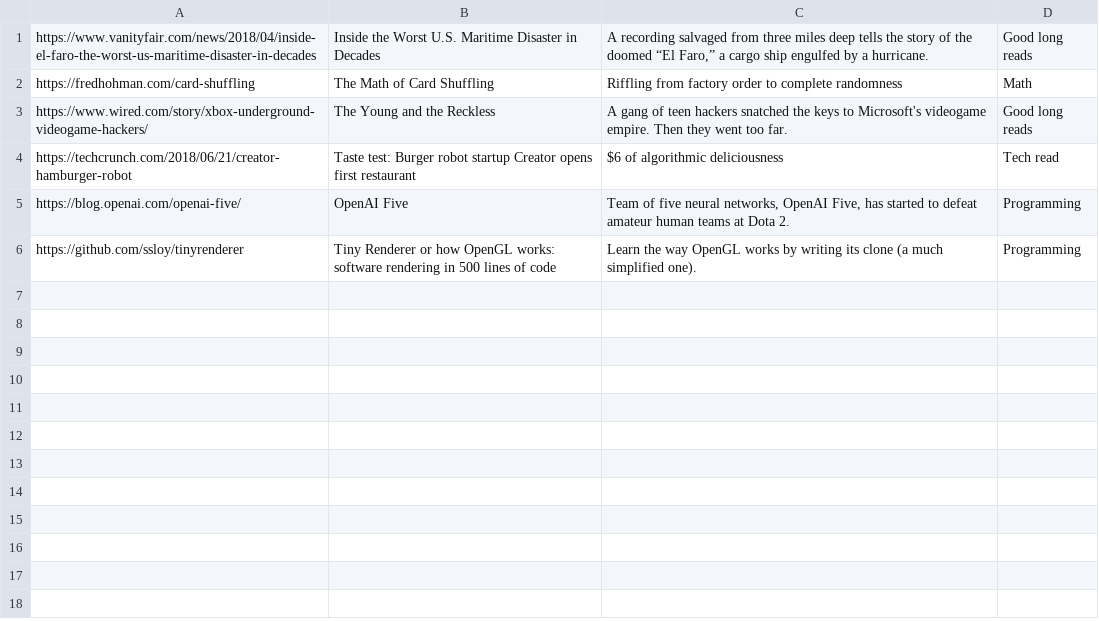
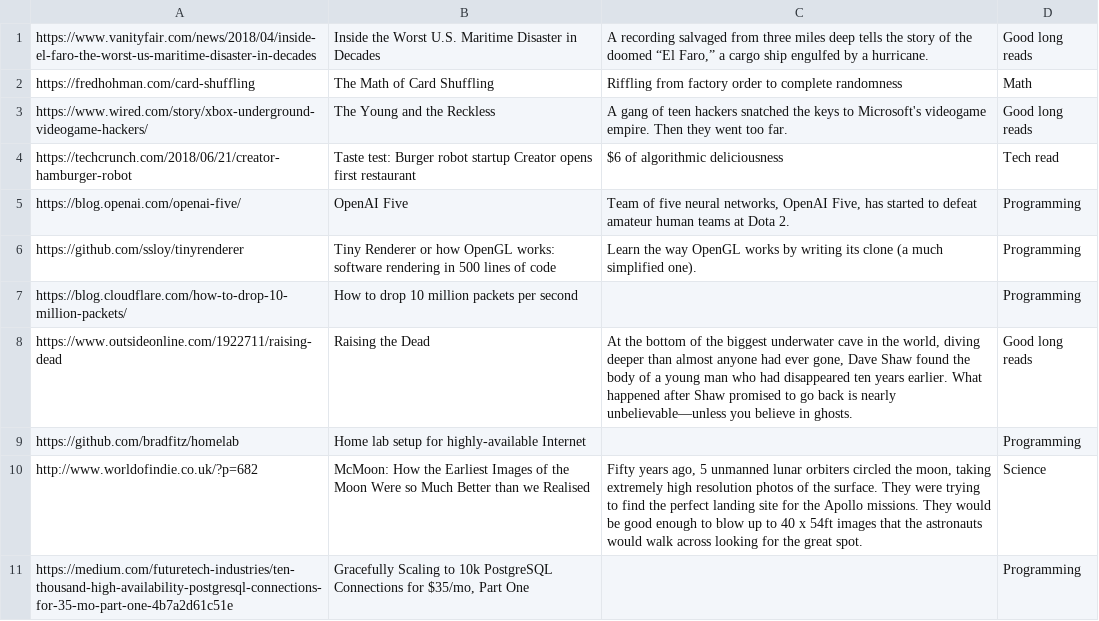
Before and after one commit to matoous/newz, a CSV file: news/scripts/stories.csv, drawn as a sheet.

```diff
--- a/news/scripts/stories.csv
+++ b/news/scripts/stories.csv
@@ -6 +6,6 @@ https://blog.openai.com/openai-five/;OpenAI Five;Team of five neural networks, O
 https://github.com/ssloy/tinyrenderer;Tiny Renderer or how OpenGL works: software rendering in 500 lines of code;Learn the way OpenGL works by writing its clone (a much simplified one).;Programming
+https://blog.cloudflare.com/how-to-drop-10-million-packets/;How to drop 10 million packets per second;;Programming
+https://www.outsideonline.com/1922711/raising-dead;Raising the Dead;At the bottom of the biggest underwater cave in the world, diving deeper than almost anyone had ever gone, Dave Shaw found the body of a young man who had disappeared ten years earlier. What happened after Shaw promised to go back is nearly unbelievable—unless you believe in ghosts.;Good long reads
+https://github.com/bradfitz/homelab;Home lab setup for highly-available Internet;;Programming
+http://www.worldofindie.co.uk/?p=682;McMoon: How the Earliest Images of the Moon Were so Much Better than we Realised;Fifty years ago, 5 unmanned lunar orbiters circled the moon, taking extremely high resolution photos of the surface. They were trying to find the perfect landing site for the Apollo missions. They would be good enough to blow up to 40 x 54ft images that the astronauts would walk across looking for the great spot.;Science
+https://medium.com/futuretech-industries/ten-thousand-high-availability-postgresql-connections-for-35-mo-part-one-4b7a2d61c51e;Gracefully Scaling to 10k PostgreSQL Connections for $35/mo, Part One;;Programming
```
Also changed, not shown: 21 other files.
